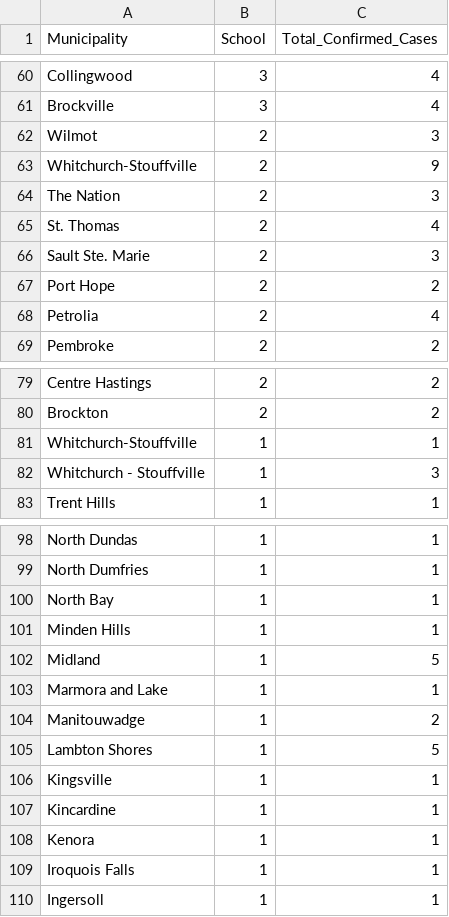
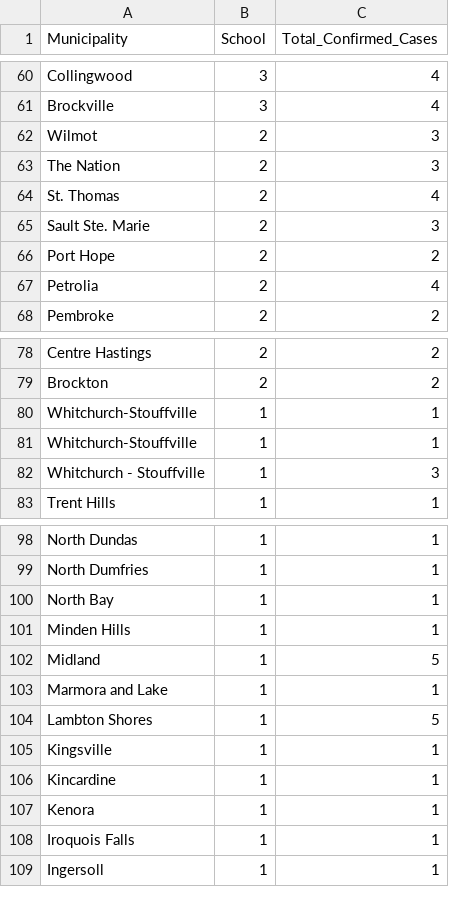
Before and after one commit to aaljaish/covid-19, a CSV file: summary_regional.csv, drawn as a sheet; only a part is shown, gaps mark what is left out; removed rows and columns are numbered as before the commit, all else as after; the diff covers the shown part only; the diff names each change by its address in the sheet, - before the commit and + after, or states it on an @@ line.

```diff
--- a/summary_regional.csv
+++ b/summary_regional.csv
-row 63: Whitchurch-Stouffville | 2 | 9
+row 80: Whitchurch-Stouffville | 1 | 1
-row 104: Manitouwadge | 1 | 2
```
Also changed, not shown: 3 added rows, 3 removed rows and 8 edited cells elsewhere in this file, SchoolSummaryData.csv, SchoolsStatus.csv.
